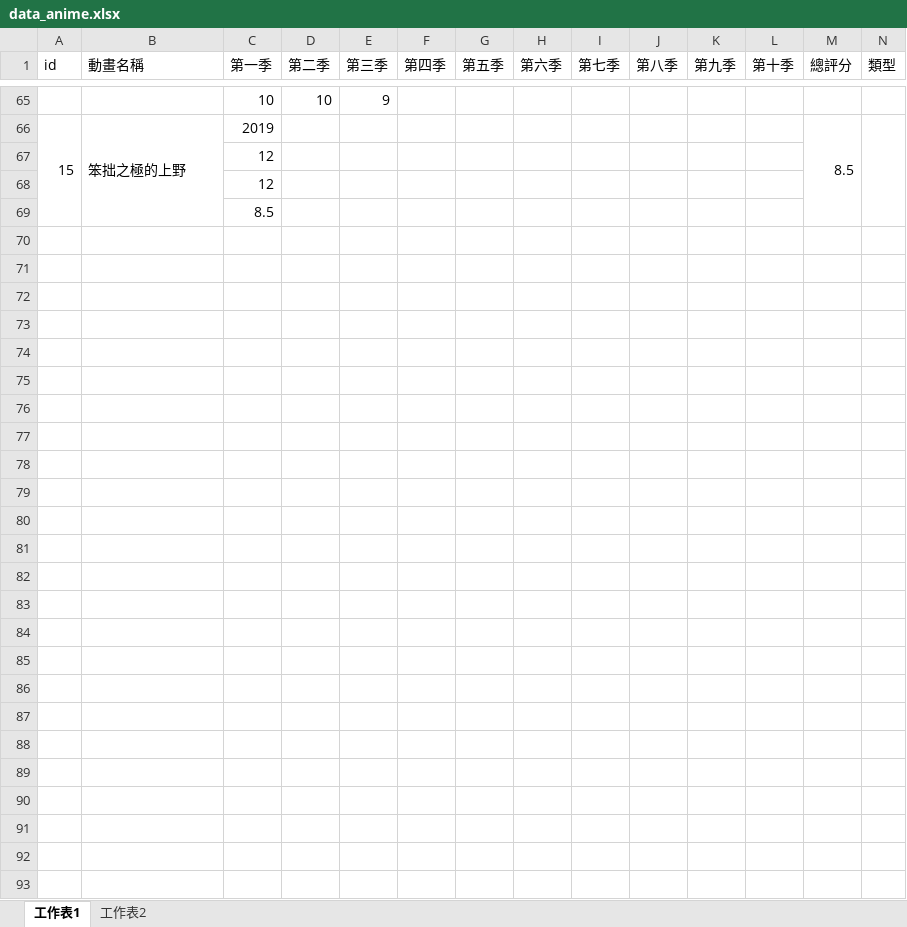
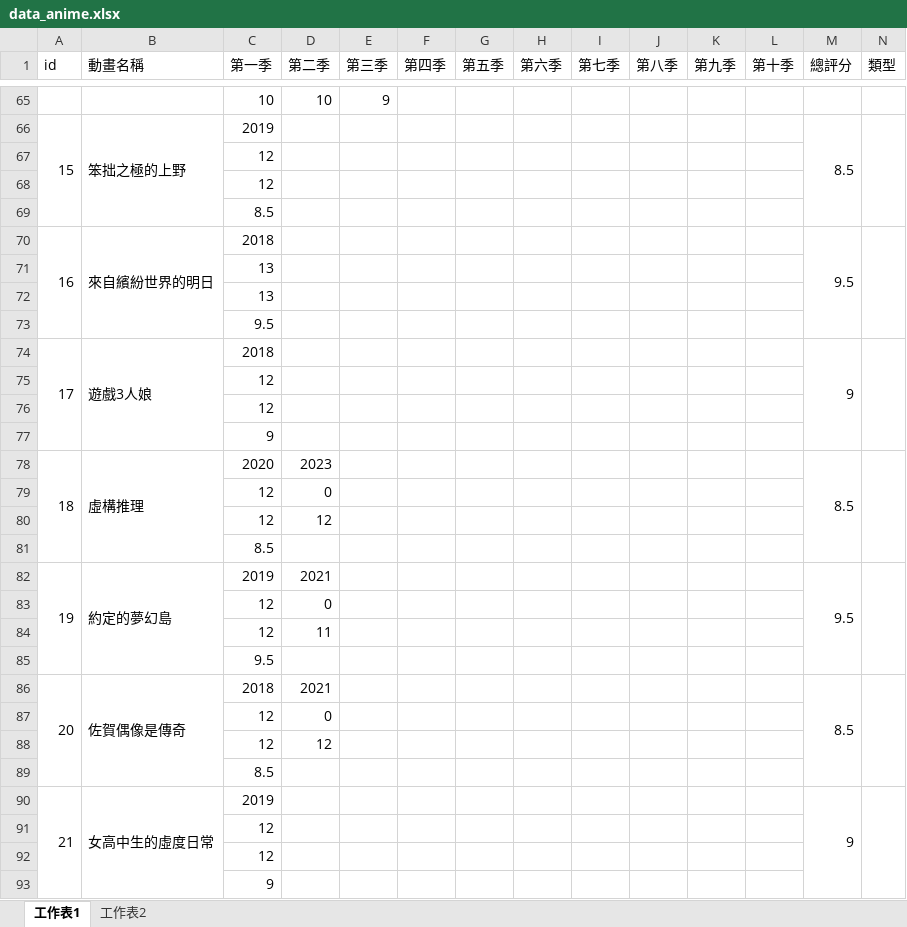
Before and after one commit to rex0988476/githubpage, an Excel workbook: database/data_anime.xlsx, sheet 工作表1, drawn as a sheet; only a part is shown, gaps mark what is left out; values as stored, in another font and other column widths than the file's, no borders; rows hold the shown columns only; the diff covers the shown part only; the diff names each change by its address in the sheet, - before the commit and + after, or states it on an @@ line.

```diff
--- a/database/data_anime.xlsx (sheet 工作表1)
+++ b/database/data_anime.xlsx (sheet 工作表1)
+row 70: 16 | 來自繽紛世界的明日 | 2018 |  |  |  |  |  |  |  |  |  | 9.5
+row 71:  |  | 13
+row 72:  |  | 13
+row 73:  |  | 9.5
+row 74: 17 | 遊戲3人娘 | 2018 |  |  |  |  |  |  |  |  |  | 9
+row 75:  |  | 12
+row 76:  |  | 12
+row 77:  |  | 9
+row 78: 18 | 虛構推理 | 2020 | 2023 |  |  |  |  |  |  |  |  | 8.5
+row 79:  |  | 12 | 0
+row 80:  |  | 12 | 12
+row 81:  |  | 8.5
+row 82: 19 | 約定的夢幻島 | 2019 | 2021 |  |  |  |  |  |  |  |  | 9.5
+row 83:  |  | 12 | 0
+row 84:  |  | 12 | 11
+row 85:  |  | 9.5
+row 86: 20 | 佐賀偶像是傳奇 | 2018 | 2021 |  |  |  |  |  |  |  |  | 8.5
+row 87:  |  | 12 | 0
+row 88:  |  | 12 | 12
+row 89:  |  | 8.5
+row 90: 21 | 女高中生的虛度日常 | 2019 |  |  |  |  |  |  |  |  |  | 9
+row 91:  |  | 12
+row 92:  |  | 12
+row 93:  |  | 9
```
Also changed, not shown: 2 edited cells elsewhere in this sheet, sheet 工作表2, 8 other files.
